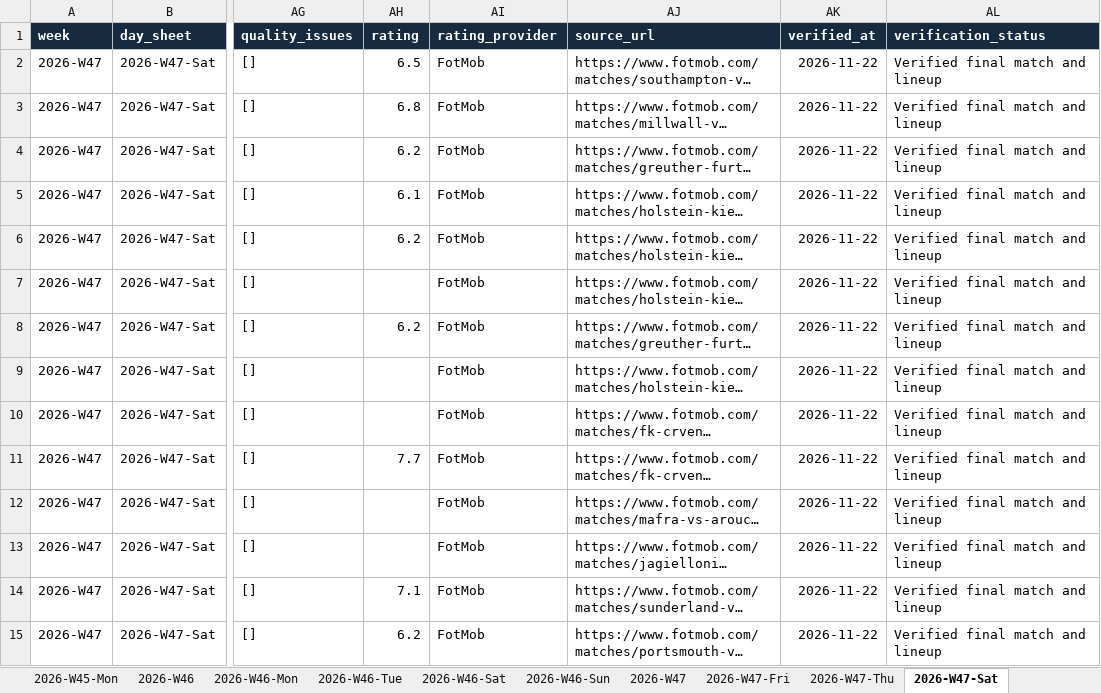
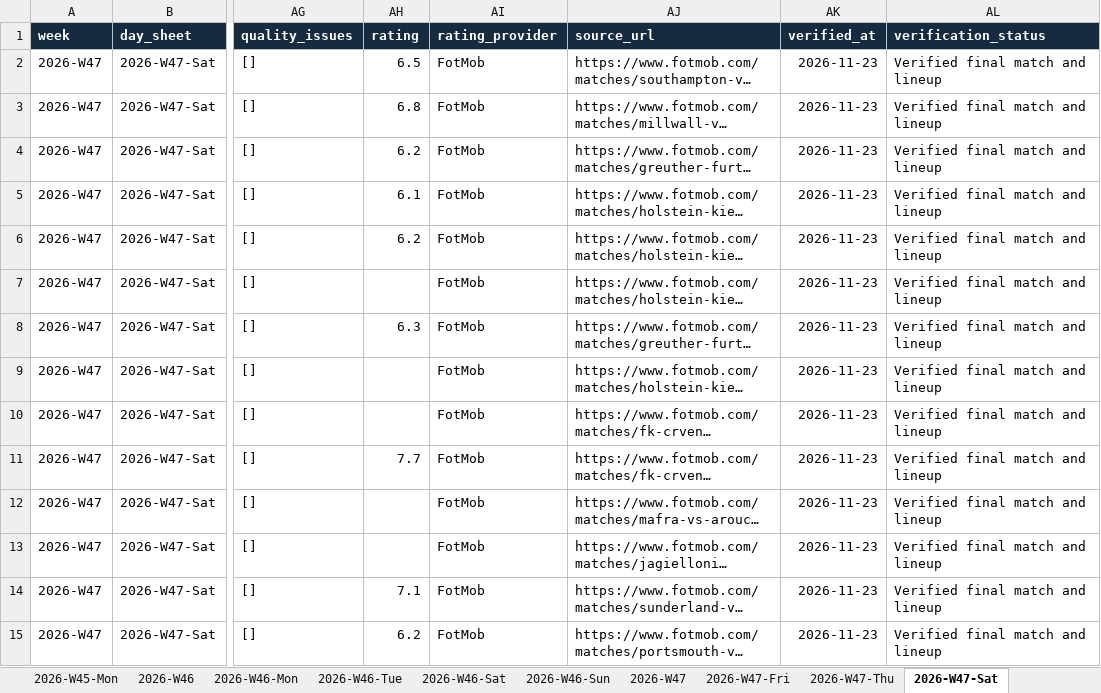
Before and after one commit to FreiheitLee1912/Soccer, an Excel workbook: Japanese-Players-Abroad.xlsx, sheet 2026-W47-Sat, drawn as a sheet; only a part is shown, gaps mark what is left out; long unchanged cells end in …; values as stored, in another font and other column widths than the file's, no borders; table styles not drawn; the diff covers the shown part only; the diff names each change by its address in the sheet, - before the commit and + after, or states it on an @@ line.

```diff
--- a/Japanese-Players-Abroad.xlsx (sheet 2026-W47-Sat)
+++ b/Japanese-Players-Abroad.xlsx (sheet 2026-W47-Sat)
-AK2:AK15 (verified_at): 2026-11-22
+AK2:AK15 (verified_at): 2026-11-23
-AH8 (rating): 6.2
+AH8 (rating): 6.3
```
Also changed, not shown: 54 edited cells elsewhere in this sheet, sheet 2026-W47, sheet 2026-W47-Sun, sheet 2026-W47-Fri, sheet 2026-W47-Thu, other sheet tabs, 9 other files.
